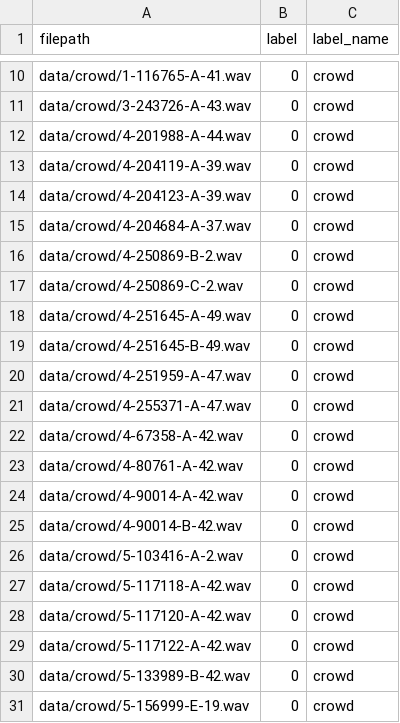
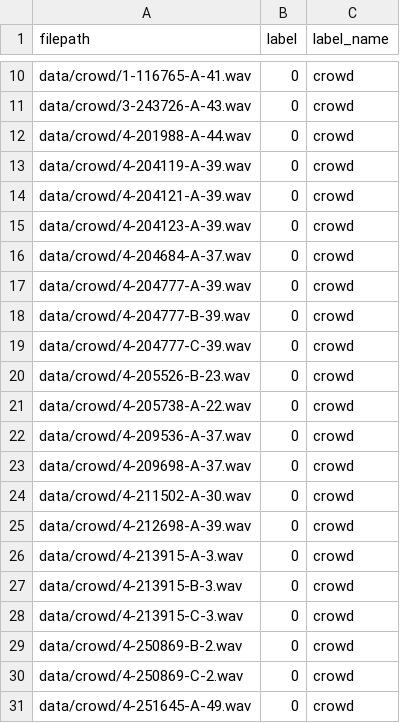
Before and after one commit to herathmmr/smart_tourism_app-, a CSV file: smart_tourism_app_backend/noise_model/dataset_manifest.csv, drawn as a sheet; only a part is shown, gaps mark what is left out; the shorter side is filled out with more unchanged rows; the diff covers the shown part only.

```diff
--- a/smart_tourism_app_backend/noise_model/dataset_manifest.csv
+++ b/smart_tourism_app_backend/noise_model/dataset_manifest.csv
@@ -13,4 +13,17 @@ data/crowd/4-201988-A-44.wav,0,crowd
 data/crowd/4-204119-A-39.wav,0,crowd
+data/crowd/4-204121-A-39.wav,0,crowd
 data/crowd/4-204123-A-39.wav,0,crowd
 data/crowd/4-204684-A-37.wav,0,crowd
+data/crowd/4-204777-A-39.wav,0,crowd
+data/crowd/4-204777-B-39.wav,0,crowd
+data/crowd/4-204777-C-39.wav,0,crowd
+data/crowd/4-205526-B-23.wav,0,crowd
+data/crowd/4-205738-A-22.wav,0,crowd
+data/crowd/4-209536-A-37.wav,0,crowd
+data/crowd/4-209698-A-37.wav,0,crowd
+data/crowd/4-211502-A-30.wav,0,crowd
+data/crowd/4-212698-A-39.wav,0,crowd
+data/crowd/4-213915-A-3.wav,0,crowd
+data/crowd/4-213915-B-3.wav,0,crowd
+data/crowd/4-213915-C-3.wav,0,crowd
 data/crowd/4-250869-B-2.wav,0,crowd
```
Also changed, not shown: 14 added rows elsewhere in this file, 40 other files.
